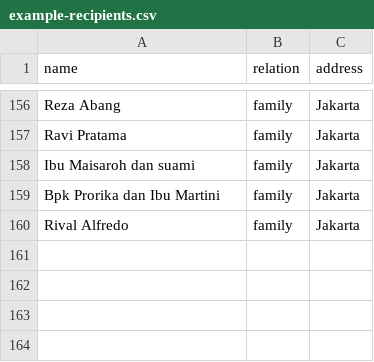
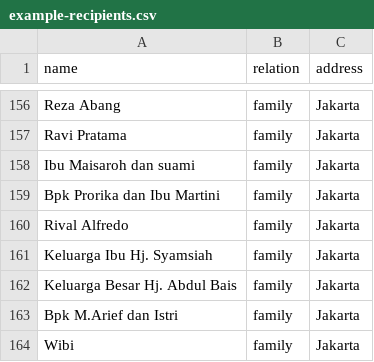
Before and after one commit to muhRobai/niwak, a CSV file: example-recipients.csv, drawn as a sheet; only a part is shown, gaps mark what is left out; the diff names each change by its address in the sheet, - before the commit and + after, or states it on an @@ line.

```diff
--- a/example-recipients.csv
+++ b/example-recipients.csv
+row 161: Keluarga Ibu Hj. Syamsiah | family | Jakarta
+row 162: Keluarga Besar Hj. Abdul Bais | family | Jakarta
+row 163: Bpk M.Arief dan Istri | family | Jakarta
+row 164: Wibi | family | Jakarta
```
Also changed, not shown: 9 other files.
